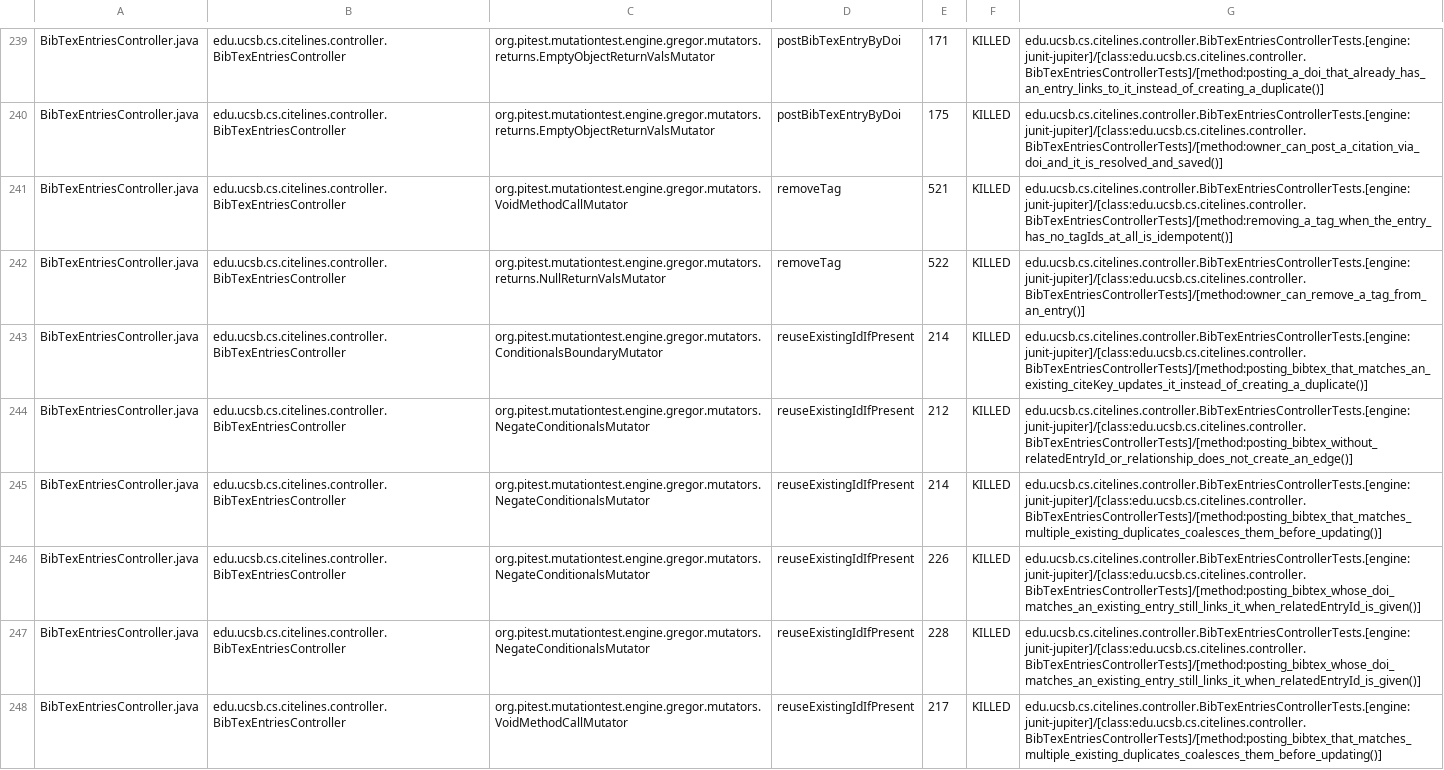
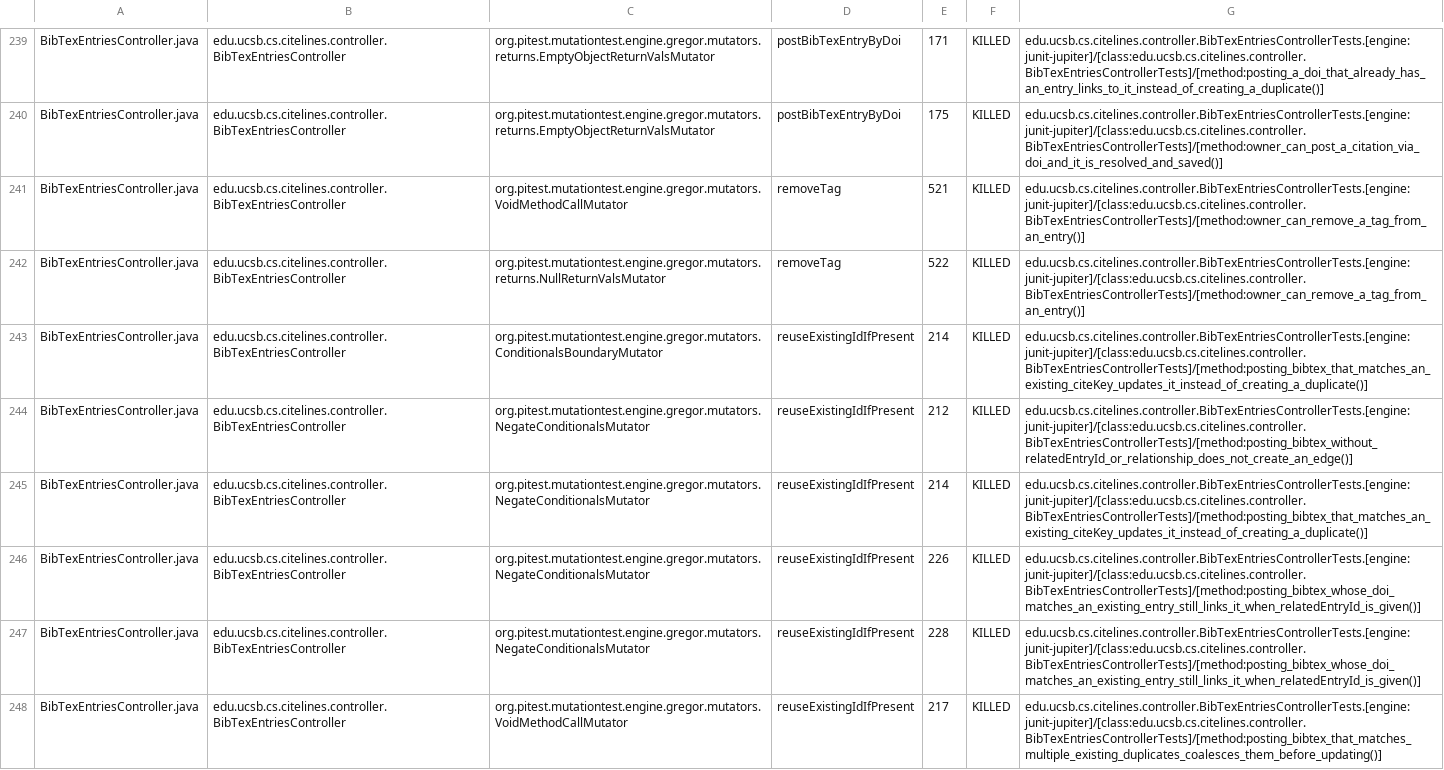
Before and after one commit to ucsb-cs156/proj-citelines, a CSV file: prs/132/pitest/mutations.csv, drawn as a sheet; only a part is shown, gaps mark what is left out; the diff covers the shown part only.

Commit message:
Deploying to gh-pages from @ ucsb-cs156/proj-citelines@05d2490845310679a846854c388aac8f8d72b938 🚀

```diff
--- a/prs/132/pitest/mutations.csv
+++ b/prs/132/pitest/mutations.csv
@@ -240,3 +240,3 @@ BibTexEntriesController.java,edu.ucsb.cs.citelines.controller.BibTexEntriesContr
 BibTexEntriesController.java,edu.ucsb.cs.citelines.controller.BibTexEntriesController,org.pitest.mutationtest.engine.gregor.mutators.returns.EmptyObjectReturnValsMutator,postBibTexEntryByDoi,175,KILLED,edu.ucsb.cs.citelines.controller.BibTexEntriesControllerTests.[engine:junit-jupiter]/[class:edu.ucsb.cs.citelines.controller.BibTexEntriesControllerTests]/[method:owner_can_post_a_citation_via_doi_and_it_is_resolved_and_saved()]
-BibTexEntriesController.java,edu.ucsb.cs.citelines.controller.BibTexEntriesController,org.pitest.mutationtest.engine.gregor.mutators.VoidMethodCallMutator,removeTag,521,KILLED,edu.ucsb.cs.citelines.controller.BibTexEntriesControllerTests.[engine:junit-jupiter]/[class:edu.ucsb.cs.citelines.controller.BibTexEntriesControllerTests]/[method:removing_a_tag_when_the_entry_has_no_tagIds_at_all_is_idempotent()]
+BibTexEntriesController.java,edu.ucsb.cs.citelines.controller.BibTexEntriesController,org.pitest.mutationtest.engine.gregor.mutators.VoidMethodCallMutator,removeTag,521,KILLED,edu.ucsb.cs.citelines.controller.BibTexEntriesControllerTests.[engine:junit-jupiter]/[class:edu.ucsb.cs.citelines.controller.BibTexEntriesControllerTests]/[method:owner_can_remove_a_tag_from_an_entry()]
 BibTexEntriesController.java,edu.ucsb.cs.citelines.controller.BibTexEntriesController,org.pitest.mutationtest.engine.gregor.mutators.returns.NullReturnValsMutator,removeTag,522,KILLED,edu.ucsb.cs.citelines.controller.BibTexEntriesControllerTests.[engine:junit-jupiter]/[class:edu.ucsb.cs.citelines.controller.BibTexEntriesControllerTests]/[method:owner_can_remove_a_tag_from_an_entry()]
@@ -244,3 +244,3 @@ BibTexEntriesController.java,edu.ucsb.cs.citelines.controller.BibTexEntriesContr
 BibTexEntriesController.java,edu.ucsb.cs.citelines.controller.BibTexEntriesController,org.pitest.mutationtest.engine.gregor.mutators.NegateConditionalsMutator,reuseExistingIdIfPresent,212,KILLED,edu.ucsb.cs.citelines.controller.BibTexEntriesControllerTests.[engine:junit-jupiter]/[class:edu.ucsb.cs.citelines.controller.BibTexEntriesControllerTests]/[method:posting_bibtex_without_relatedEntryId_or_relationship_does_not_create_an_edge()]
-BibTexEntriesController.java,edu.ucsb.cs.citelines.controller.BibTexEntriesController,org.pitest.mutationtest.engine.gregor.mutators.NegateConditionalsMutator,reuseExistingIdIfPresent,214,KILLED,edu.ucsb.cs.citelines.controller.BibTexEntriesControllerTests.[engine:junit-jupiter]/[class:edu.ucsb.cs.citelines.controller.BibTexEntriesControllerTests]/[method:posting_bibtex_that_matches_multiple_existing_duplicates_coalesces_them_before_updating()]
+BibTexEntriesController.java,edu.ucsb.cs.citelines.controller.BibTexEntriesController,org.pitest.mutationtest.engine.gregor.mutators.NegateConditionalsMutator,reuseExistingIdIfPresent,214,KILLED,edu.ucsb.cs.citelines.controller.BibTexEntriesControllerTests.[engine:junit-jupiter]/[class:edu.ucsb.cs.citelines.controller.BibTexEntriesControllerTests]/[method:posting_bibtex_that_matches_an_existing_citeKey_updates_it_instead_of_creating_a_duplicate()]
 BibTexEntriesController.java,edu.ucsb.cs.citelines.controller.BibTexEntriesController,org.pitest.mutationtest.engine.gregor.mutators.NegateConditionalsMutator,reuseExistingIdIfPresent,226,KILLED,edu.ucsb.cs.citelines.controller.BibTexEntriesControllerTests.[engine:junit-jupiter]/[class:edu.ucsb.cs.citelines.controller.BibTexEntriesControllerTests]/[method:posting_bibtex_whose_doi_matches_an_existing_entry_still_links_it_when_relatedEntryId_is_given()]
```
Also changed, not shown: 72 edited cells elsewhere in this file, 57 other files.
